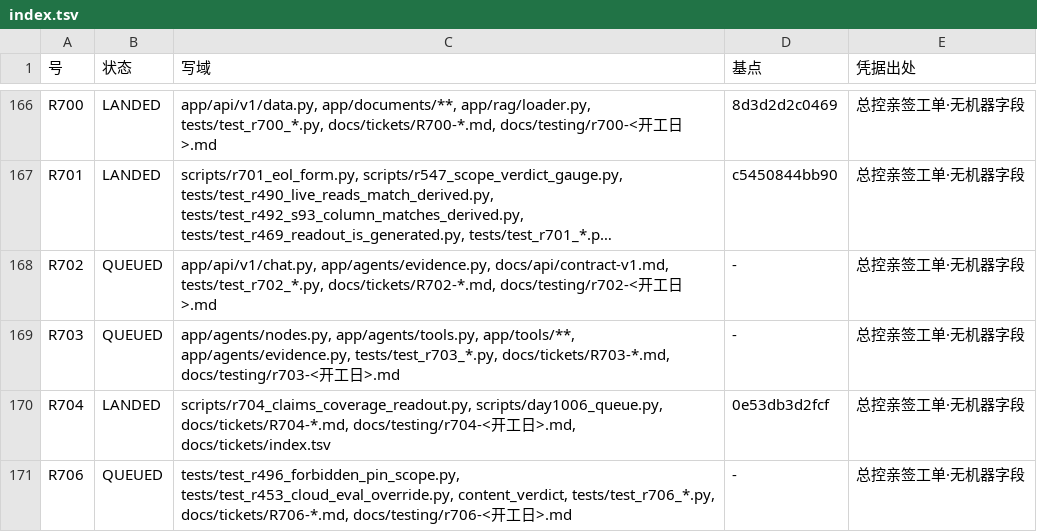
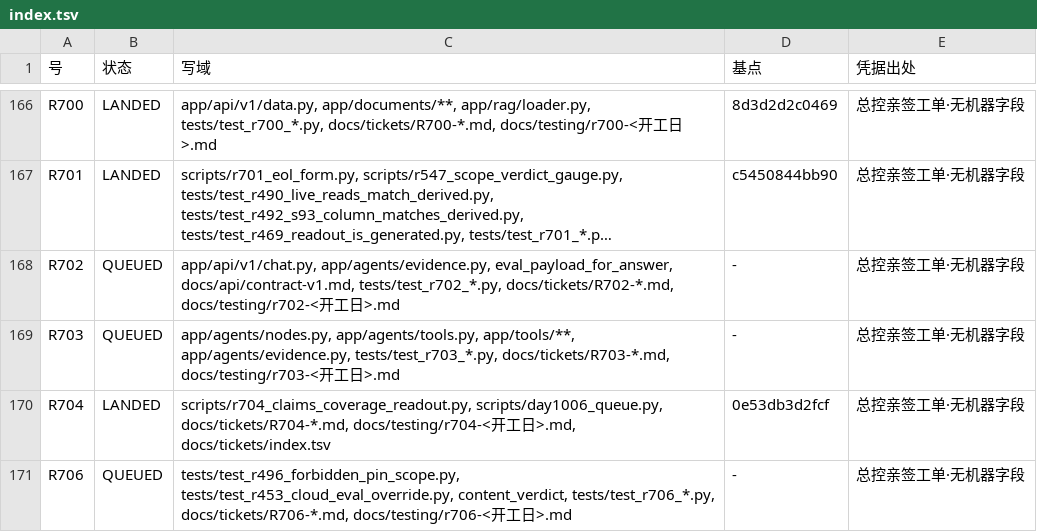
Before and after one commit to jfuyiugvuihj/enterprise-brain, a TSV file: docs/tickets/index.tsv, drawn as a sheet; only a part is shown, gaps mark what is left out; long unchanged cells end in …; the diff names each change by its address in the sheet, - before the commit and + after, or states it on an @@ line.

Commit message:
R702 工单就地收窄写域：evidence.py 只 import 禁改，并划清与 R703/R709 的边界
R703（Lagrange）此刻持有 app/agents/evidence.py 与 app/agents/nodes.py，claims 出口那枚投影函数
R699 已并树（a816857），本单不需要再动判定；同时把 chat.py 里 _should_use_data_context
否决 data_filename 那一格明确划给 R709，免得两单读数混在一笔提交里。索引同步重生成。

```diff
--- a/docs/tickets/index.tsv
+++ b/docs/tickets/index.tsv
-C168 (写域): app/api/v1/chat.py, app/agents/evidence.py, docs/api/contract-v1.md, tests/test_r702_*.py,…
+C168 (写域): app/api/v1/chat.py, app/agents/evidence.py, eval_payload_for_answer, docs/api/contract-v1.md, tests/test_r702_*.py,…
```
Also changed, not shown: 1 other file.
